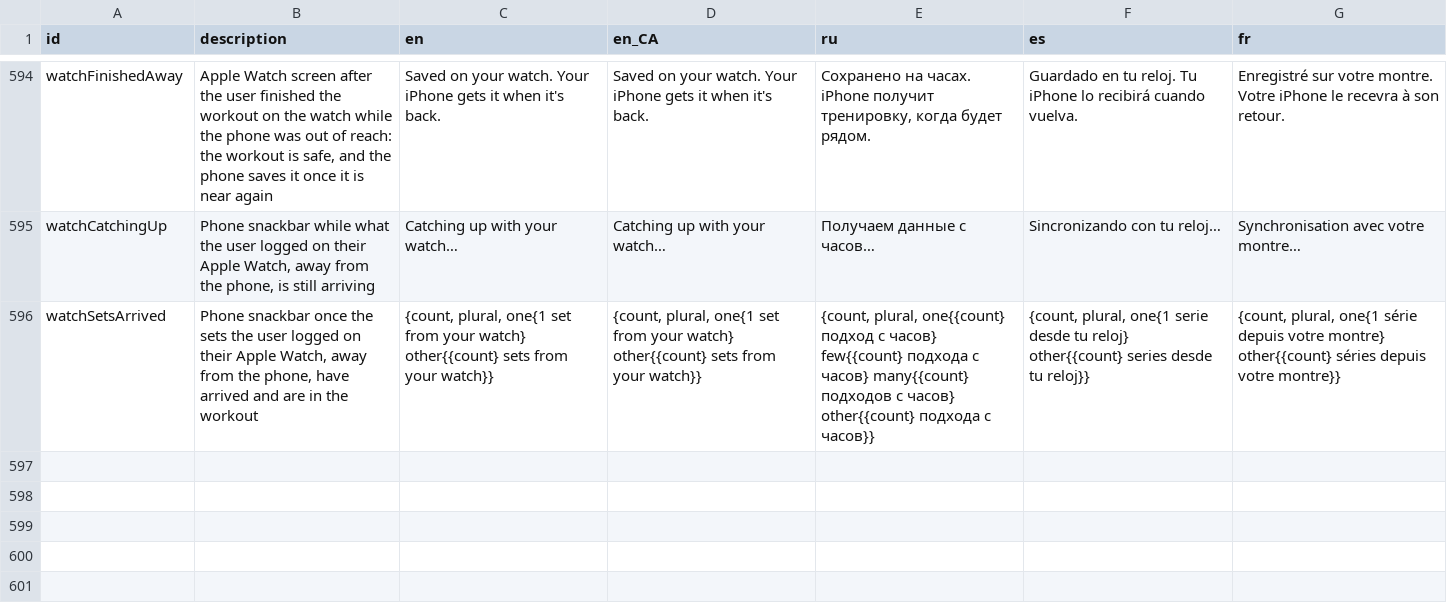
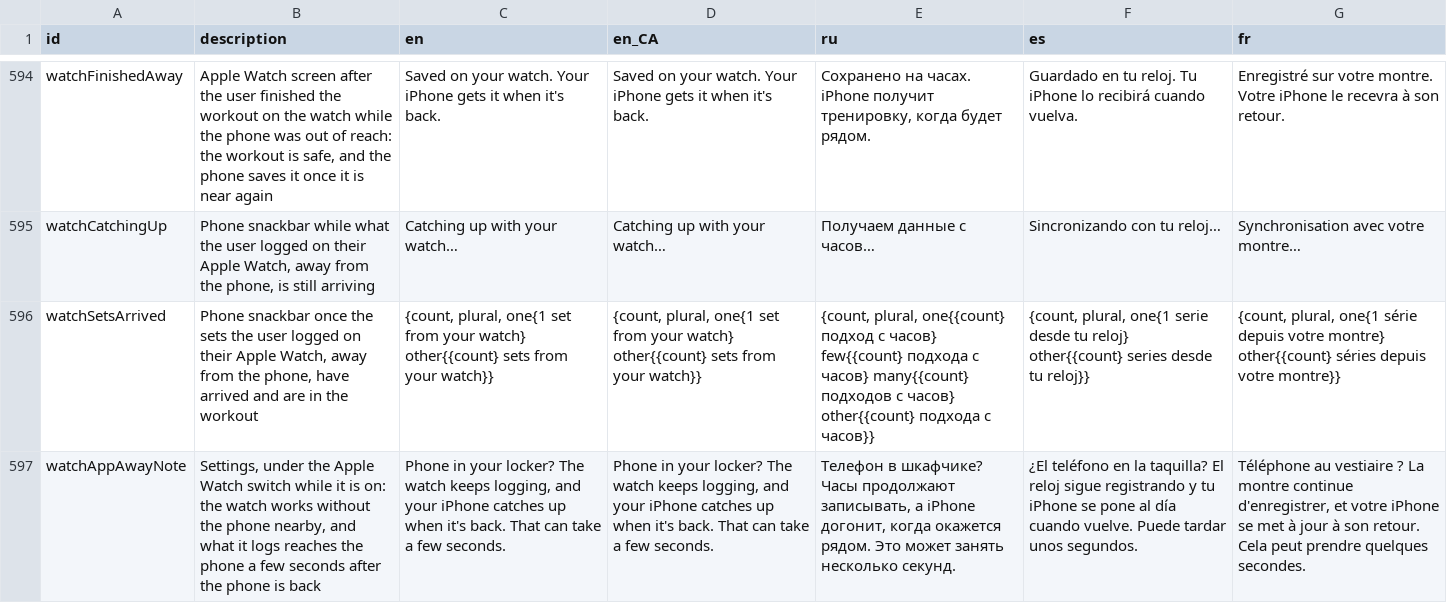
Before and after one commit to kit-g/heart-of-yours, a CSV file: shared/heart_language/scripts/translations.csv, drawn as a sheet; only a part is shown, gaps mark what is left out; the diff names each change by its address in the sheet, - before the commit and + after, or states it on an @@ line.

Commit message:
feat: say a watch sync is coming before it lands, and that it can take a moment (#211)

```diff
--- a/shared/heart_language/scripts/translations.csv
+++ b/shared/heart_language/scripts/translations.csv
+row 597: watchAppAwayNote | Settings, under the Apple Watch switch while it is on: the watch works without the phone nearby, and what it logs reaches the phone a few seconds after the phone is back | Phone in your locker? The watch keeps logging, and your iPhone catches up when it's back. That can take a few seconds. | Phone in your locker? The watch keeps logging, and your iPhone catches up when it's back. That can take a few seconds. | Телефон в шкафчике? Часы продолжают записывать, а iPhone догонит, когда окажется рядом. Это может занять несколько секунд. | ¿El teléfono en la taquilla? El reloj sigue registrando y tu iPhone se pone al día cuando vuelve. Puede tardar unos segundos. | Téléphone au vestiaire ? La montre continue d'enregistrer, et votre iPhone se met à jour à son retour. Cela peut prendre quelques secondes.
```
Also changed, not shown: 16 other files.
